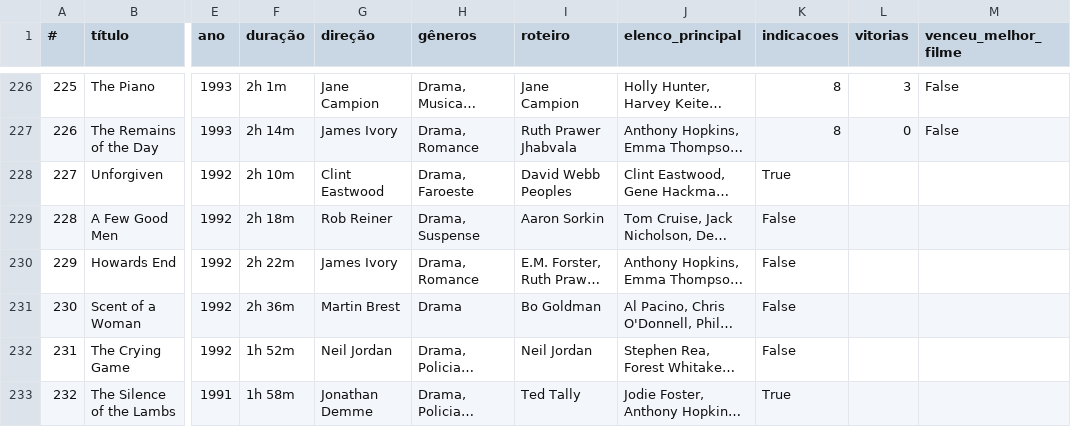
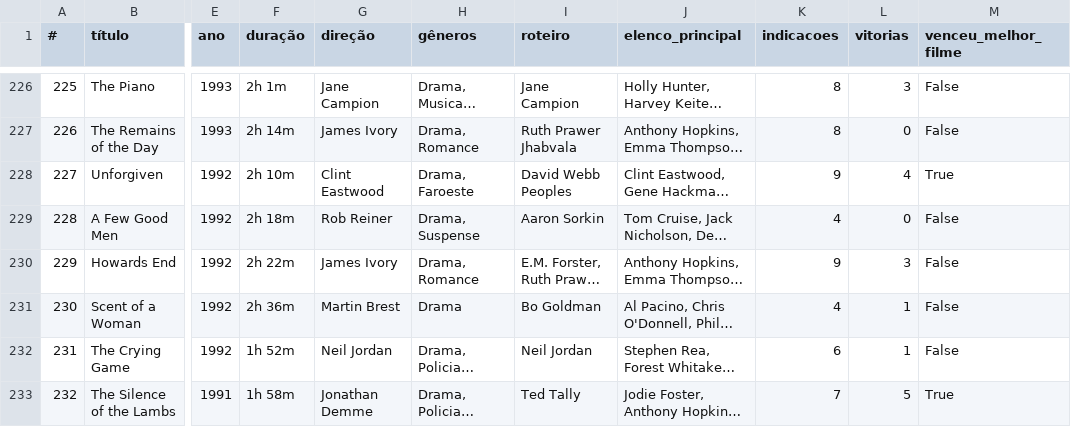
Before and after one commit to nicolascaseiro/Oscar-Melhor-Filme, a CSV file: oscar_melhor_filme.csv, drawn as a sheet; only a part is shown, gaps mark what is left out; long unchanged cells end in …; the diff covers the shown part only; the diff names each change by its address in the sheet, - before the commit and + after, or states it on an @@ line.

Commit message:
Update oscar_melhor_filme.csv

```diff
--- a/oscar_melhor_filme.csv
+++ b/oscar_melhor_filme.csv
-K228 (indicacoes): True
+K228 (indicacoes): 9
-L228 (vitorias): (empty)
+L228 (vitorias): 4
-M228 (venceu_melhor_filme): (empty)
+M228 (venceu_melhor_filme): True
-K229 (indicacoes): False
+K229 (indicacoes): 4
-L229 (vitorias): (empty)
+L229 (vitorias): 0
-M229:M232 (venceu_melhor_filme): (empty)
+M229:M232 (venceu_melhor_filme): False
-K230 (indicacoes): False
+K230 (indicacoes): 9
-L230 (vitorias): (empty)
+L230 (vitorias): 3
-K231 (indicacoes): False
+K231 (indicacoes): 4
-L231:L232 (vitorias): (empty)
+L231:L232 (vitorias): 1
-K232 (indicacoes): False
+K232 (indicacoes): 6
-K233 (indicacoes): True
+K233 (indicacoes): 7
-L233 (vitorias): (empty)
+L233 (vitorias): 5
-M233 (venceu_melhor_filme): (empty)
+M233 (venceu_melhor_filme): True
```
Also changed, not shown: 16 edited cells elsewhere in this file.
